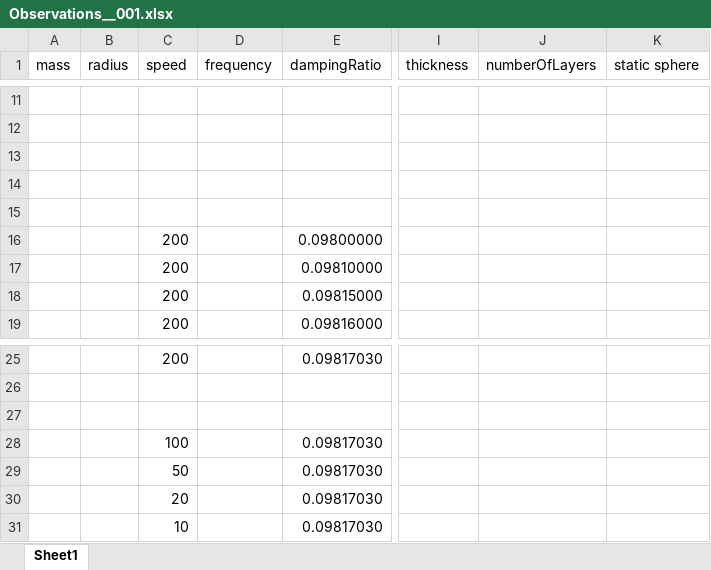
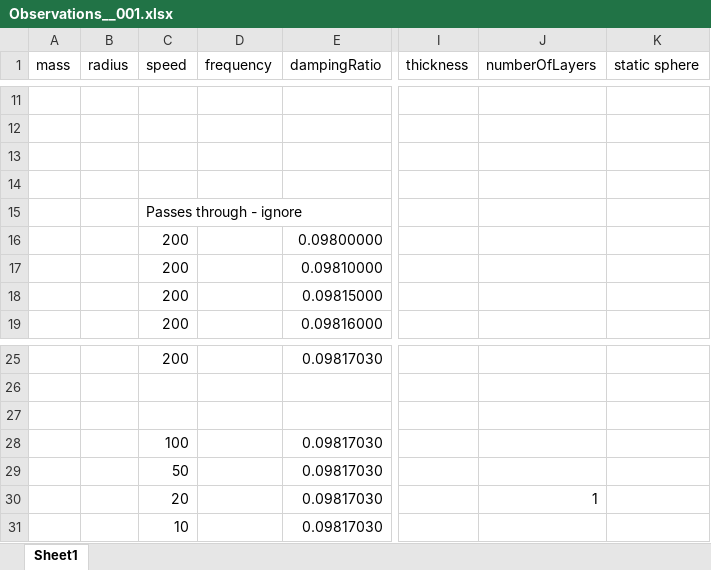
Before and after one commit to kkkmail/bepuphysics2, an Excel workbook: Observations__001.xlsx, sheet Sheet1, drawn as a sheet; only a part is shown, gaps mark what is left out; values as stored, in another font and other column widths than the file's, no borders; the diff names each change by its address in the sheet, - before the commit and + after, or states it on an @@ line.

```diff
--- a/Observations__001.xlsx (sheet Sheet1)
+++ b/Observations__001.xlsx (sheet Sheet1)
-C15 (speed): (empty)
+C15 (speed): Passes through - ignore
-J30 (numberOfLayers): (empty)
+J30 (numberOfLayers): 1
```
Also changed, not shown: 1 other file.
